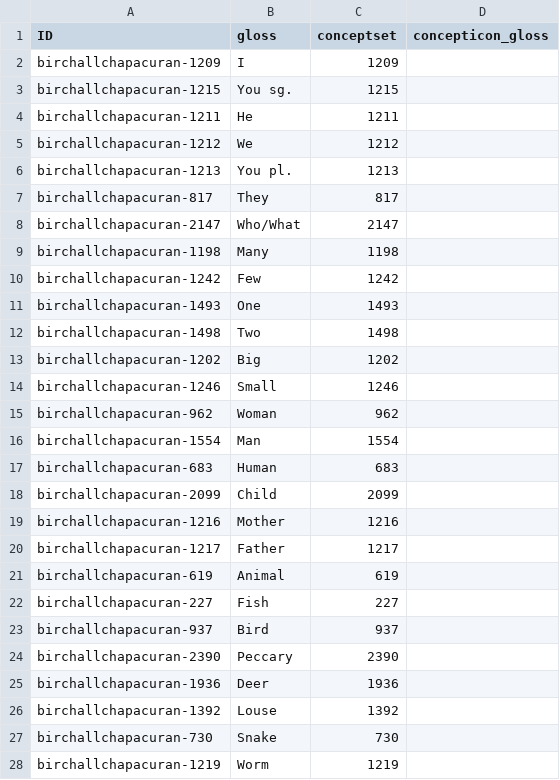
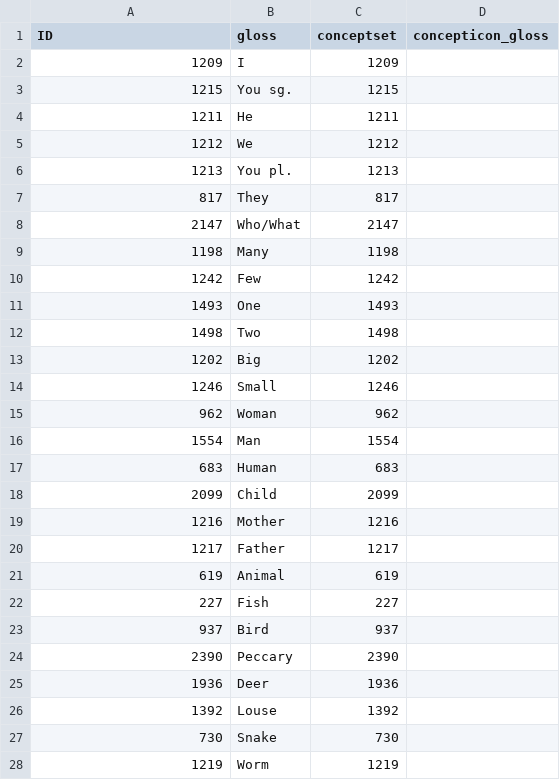
Before and after one commit to lexibank/birchallchapacuran, a CSV file: cldf/parameters.csv, drawn as a sheet; only a part is shown; the diff covers the shown part only.

```diff
--- a/cldf/parameters.csv
+++ b/cldf/parameters.csv
@@ -1,28 +1,28 @@
 ID,gloss,conceptset,concepticon_gloss
-birchallchapacuran-1209,I,1209,
-birchallchapacuran-1215,You sg.,1215,
-birchallchapacuran-1211,He,1211,
-birchallchapacuran-1212,We,1212,
-birchallchapacuran-1213,You pl.,1213,
-birchallchapacuran-817,They,817,
-birchallchapacuran-2147,Who/What,2147,
-birchallchapacuran-1198,Many,1198,
-birchallchapacuran-1242,Few,1242,
-birchallchapacuran-1493,One,1493,
-birchallchapacuran-1498,Two,1498,
-birchallchapacuran-1202,Big,1202,
-birchallchapacuran-1246,Small,1246,
-birchallchapacuran-962,Woman,962,
-birchallchapacuran-1554,Man,1554,
-birchallchapacuran-683,Human,683,
-birchallchapacuran-2099,Child,2099,
-birchallchapacuran-1216,Mother,1216,
-birchallchapacuran-1217,Father,1217,
-birchallchapacuran-619,Animal,619,
-birchallchapacuran-227,Fish,227,
-birchallchapacuran-937,Bird,937,
-birchallchapacuran-2390,Peccary,2390,
-birchallchapacuran-1936,Deer,1936,
-birchallchapacuran-1392,Louse,1392,
-birchallchapacuran-730,Snake,730,
-birchallchapacuran-1219,Worm,1219,
+1209,I,1209,
+1215,You sg.,1215,
+1211,He,1211,
+1212,We,1212,
+1213,You pl.,1213,
+817,They,817,
+2147,Who/What,2147,
+1198,Many,1198,
+1242,Few,1242,
+1493,One,1493,
+1498,Two,1498,
+1202,Big,1202,
+1246,Small,1246,
+962,Woman,962,
+1554,Man,1554,
+683,Human,683,
+2099,Child,2099,
+1216,Mother,1216,
+1217,Father,1217,
+619,Animal,619,
+227,Fish,227,
+937,Bird,937,
+2390,Peccary,2390,
+1936,Deer,1936,
+1392,Louse,1392,
+730,Snake,730,
+1219,Worm,1219,
```
Also changed, not shown: 98 edited cells elsewhere in this file, cldf/languages.csv, raw/chapacuran.Sheet1.csv, 8 other files.
